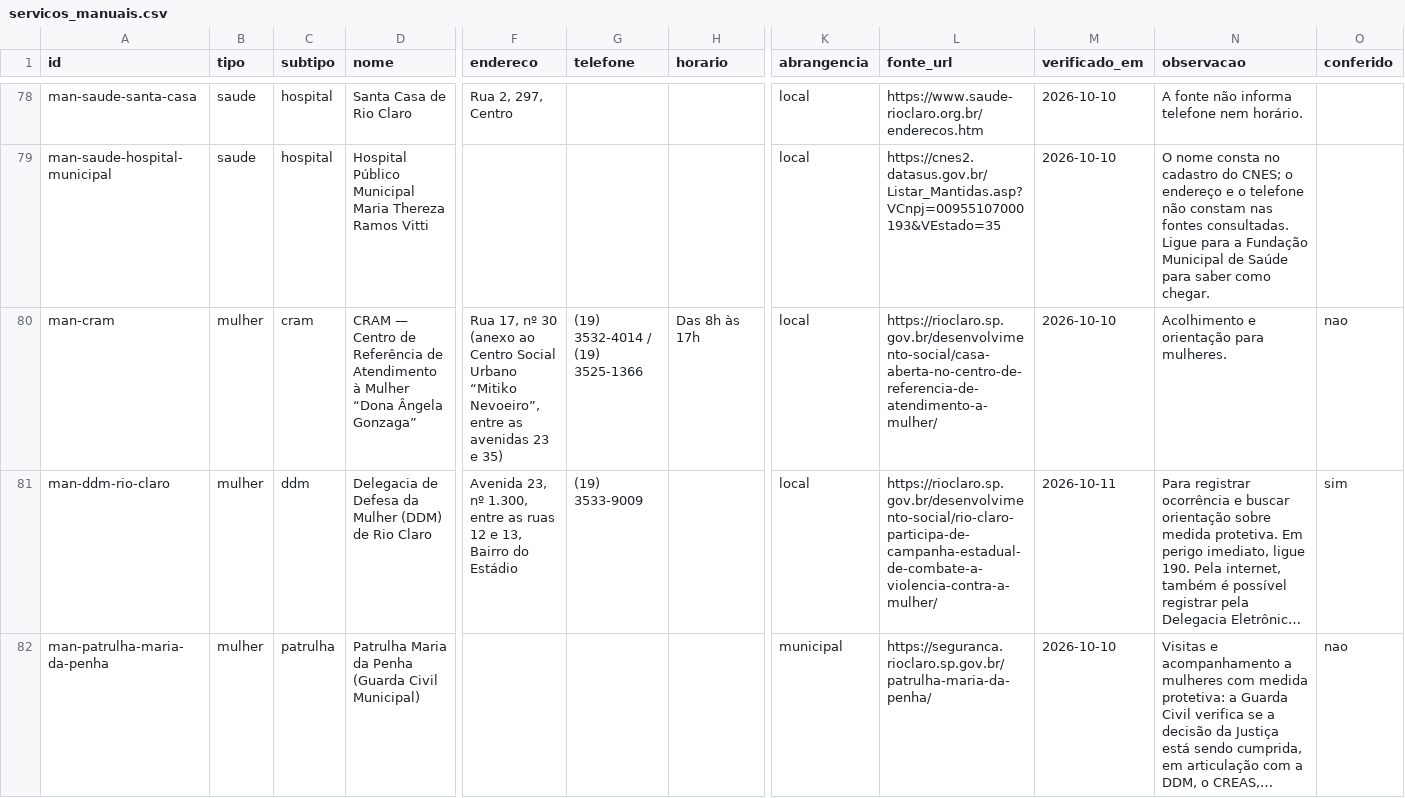
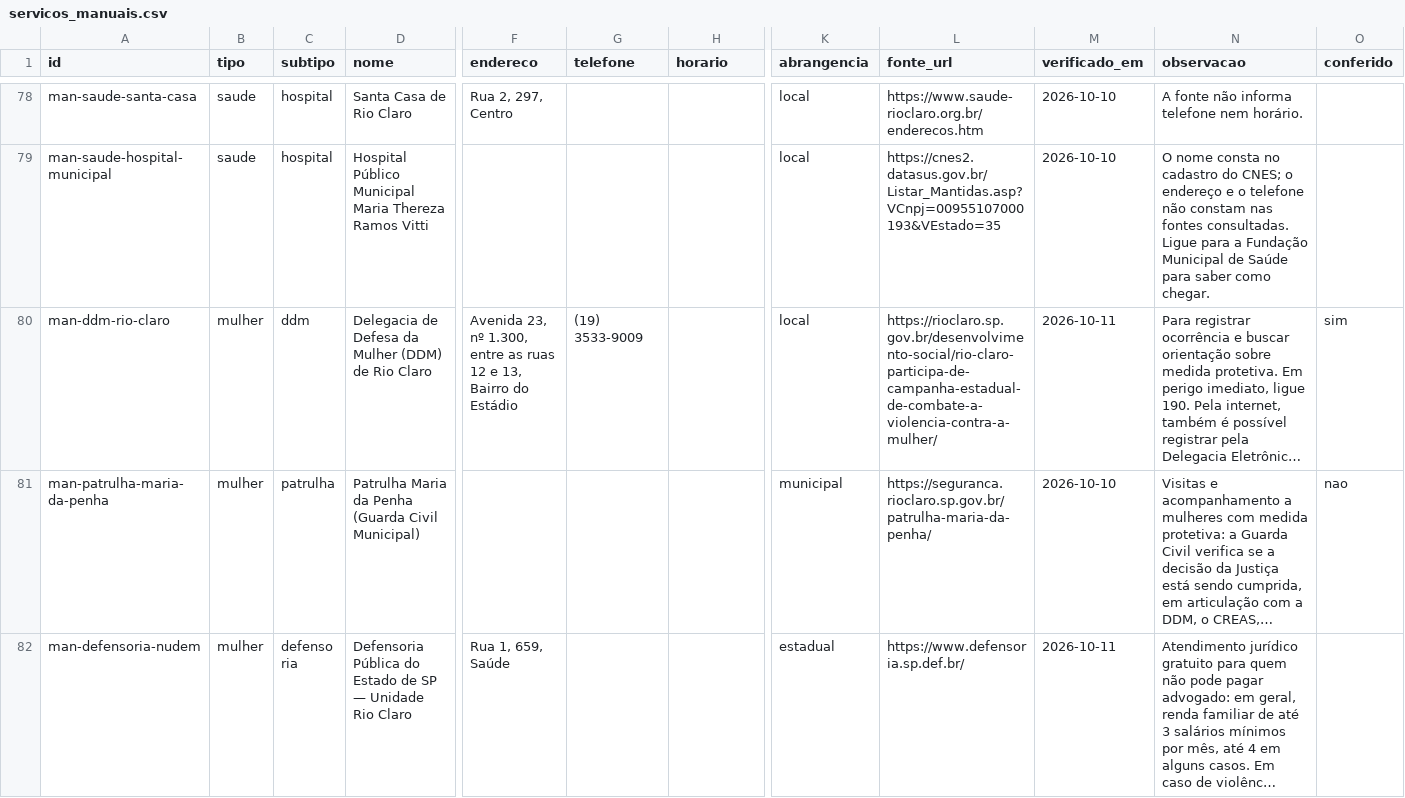
Before and after one commit to vladimirsejas/MISM3, a CSV file: catalogo/servicos_manuais.csv, drawn as a sheet; only a part is shown, gaps mark what is left out; the shorter side is filled out with more unchanged rows; long unchanged cells end in …; rows hold the shown columns only; the diff names each change by its address in the sheet, - before the commit and + after, or states it on an @@ line.

```diff
--- a/catalogo/servicos_manuais.csv
+++ b/catalogo/servicos_manuais.csv
-row 80: man-cram | mulher | cram | CRAM — Centro de Referência de Atendimento à Mulher “Dona Ângela Gonzaga” | Rua 17, nº 30 (anexo ao Centro Social Urbano “Mitiko Nevoeiro”, entre as avenidas 23 e 35) | (19) 3532-4014 / (19) 3525-1366 | Das 8h às 17h | local | https://rioclaro.sp.gov.br/desenvolvimento-social/casa-aberta-no-centro-de-referencia-de-atendimento-a-mulher/ | 2026-10-10 | Acolhimento e orientação para mulheres. | nao
```
Also changed, not shown: 7 other files.
